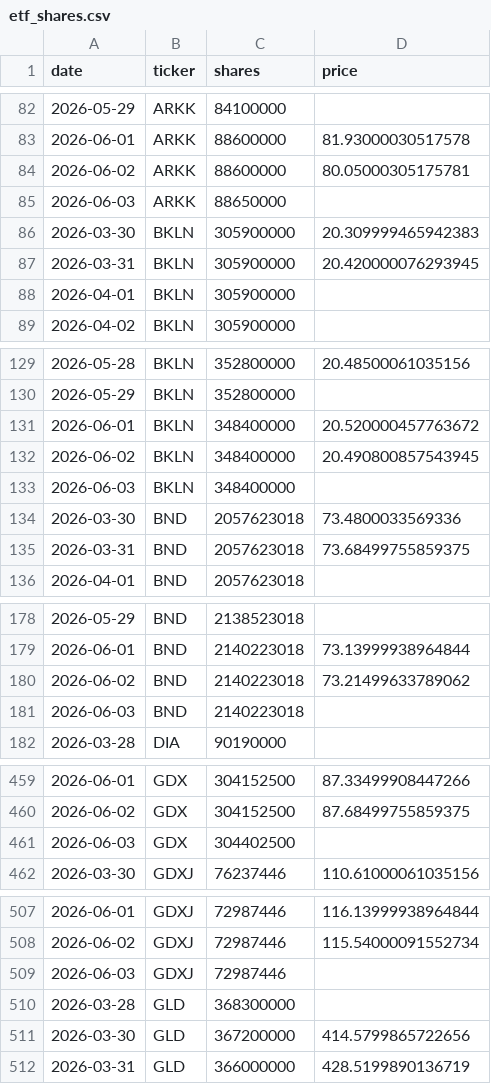
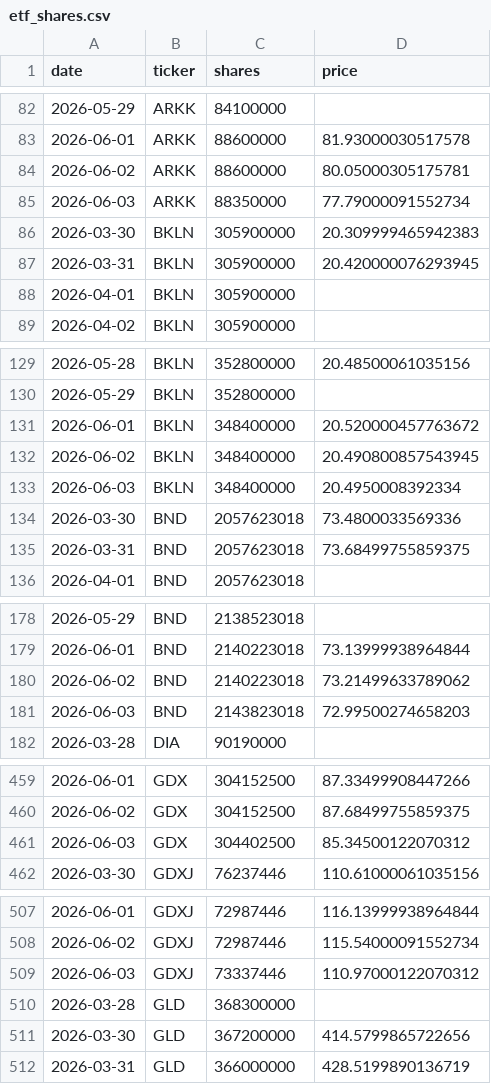
Before and after one commit to isaergun/etf-flows-data, a CSV file: data/etf_shares.csv, drawn as a sheet; only a part is shown, gaps mark what is left out; the diff covers the shown part only.

```diff
--- a/data/etf_shares.csv
+++ b/data/etf_shares.csv
@@ -84,3 +84,3 @@ date,ticker,shares,price
 2026-06-02,ARKK,88600000,80.05000305175781
-2026-06-03,ARKK,88650000,
+2026-06-03,ARKK,88350000,77.79000091552734
 2026-03-30,BKLN,305900000,20.309999465942383
@@ -132,3 +132,3 @@ date,ticker,shares,price
 2026-06-02,BKLN,348400000,20.490800857543945
-2026-06-03,BKLN,348400000,
+2026-06-03,BKLN,348400000,20.4950008392334
 2026-03-30,BND,2057623018,73.4800033569336
@@ -180,3 +180,3 @@ date,ticker,shares,price
 2026-06-02,BND,2140223018,73.21499633789062
-2026-06-03,BND,2140223018,
+2026-06-03,BND,2143823018,72.99500274658203
 2026-03-28,DIA,90190000,
@@ -460,3 +460,3 @@ date,ticker,shares,price
 2026-06-02,GDX,304152500,87.68499755859375
-2026-06-03,GDX,304402500,
+2026-06-03,GDX,304402500,85.34500122070312
 2026-03-30,GDXJ,76237446,110.61000061035156
@@ -508,3 +508,3 @@ date,ticker,shares,price
 2026-06-02,GDXJ,72987446,115.54000091552734
-2026-06-03,GDXJ,72987446,
+2026-06-03,GDXJ,73337446,110.97000122070312
 2026-03-28,GLD,368300000,
```
Also changed, not shown: 7 edited cells elsewhere in this file, data/etf_aum.csv, data/etf_flows.csv.
